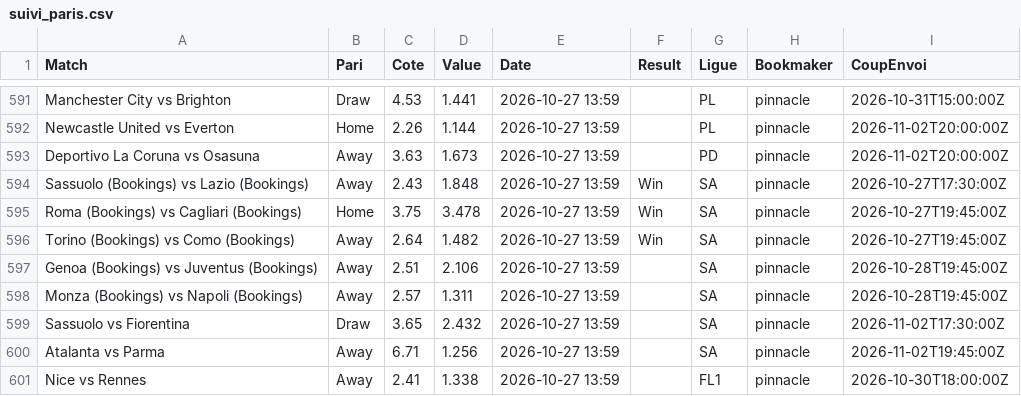
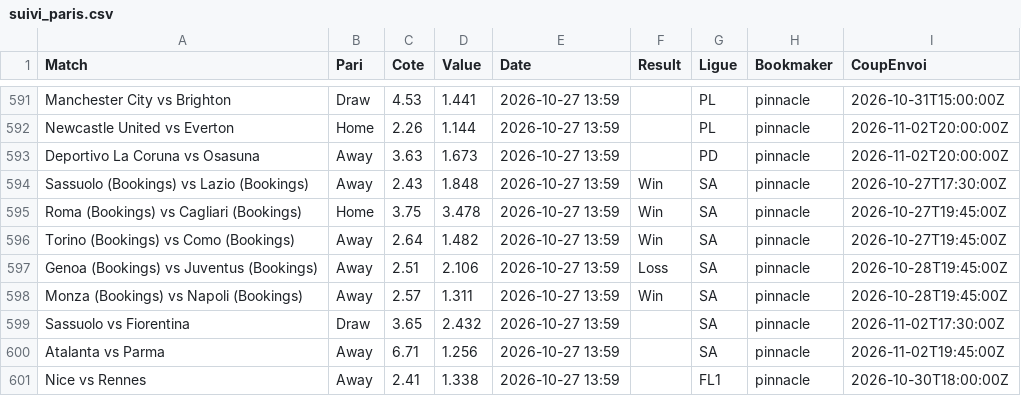
Before and after one commit to Matttgic/Euria, a CSV file: data/suivi_paris.csv, drawn as a sheet; only a part is shown, gaps mark what is left out; the diff covers the shown part only.

```diff
--- a/data/suivi_paris.csv
+++ b/data/suivi_paris.csv
@@ -596,4 +596,4 @@ Roma (Bookings) vs Cagliari (Bookings),Home,3.75,3.478,2026-10-27 13:59,Win,SA,p
 Torino (Bookings) vs Como (Bookings),Away,2.64,1.482,2026-10-27 13:59,Win,SA,pinnacle,2026-10-27T19:45:00Z
-Genoa (Bookings) vs Juventus (Bookings),Away,2.51,2.106,2026-10-27 13:59,,SA,pinnacle,2026-10-28T19:45:00Z
-Monza (Bookings) vs Napoli (Bookings),Away,2.57,1.311,2026-10-27 13:59,,SA,pinnacle,2026-10-28T19:45:00Z
+Genoa (Bookings) vs Juventus (Bookings),Away,2.51,2.106,2026-10-27 13:59,Loss,SA,pinnacle,2026-10-28T19:45:00Z
+Monza (Bookings) vs Napoli (Bookings),Away,2.57,1.311,2026-10-27 13:59,Win,SA,pinnacle,2026-10-28T19:45:00Z
 Sassuolo vs Fiorentina,Draw,3.65,2.432,2026-10-27 13:59,,SA,pinnacle,2026-11-02T17:30:00Z
```
Also changed, not shown: 12 added rows and 6 edited cells elsewhere in this file, 1 other file.
